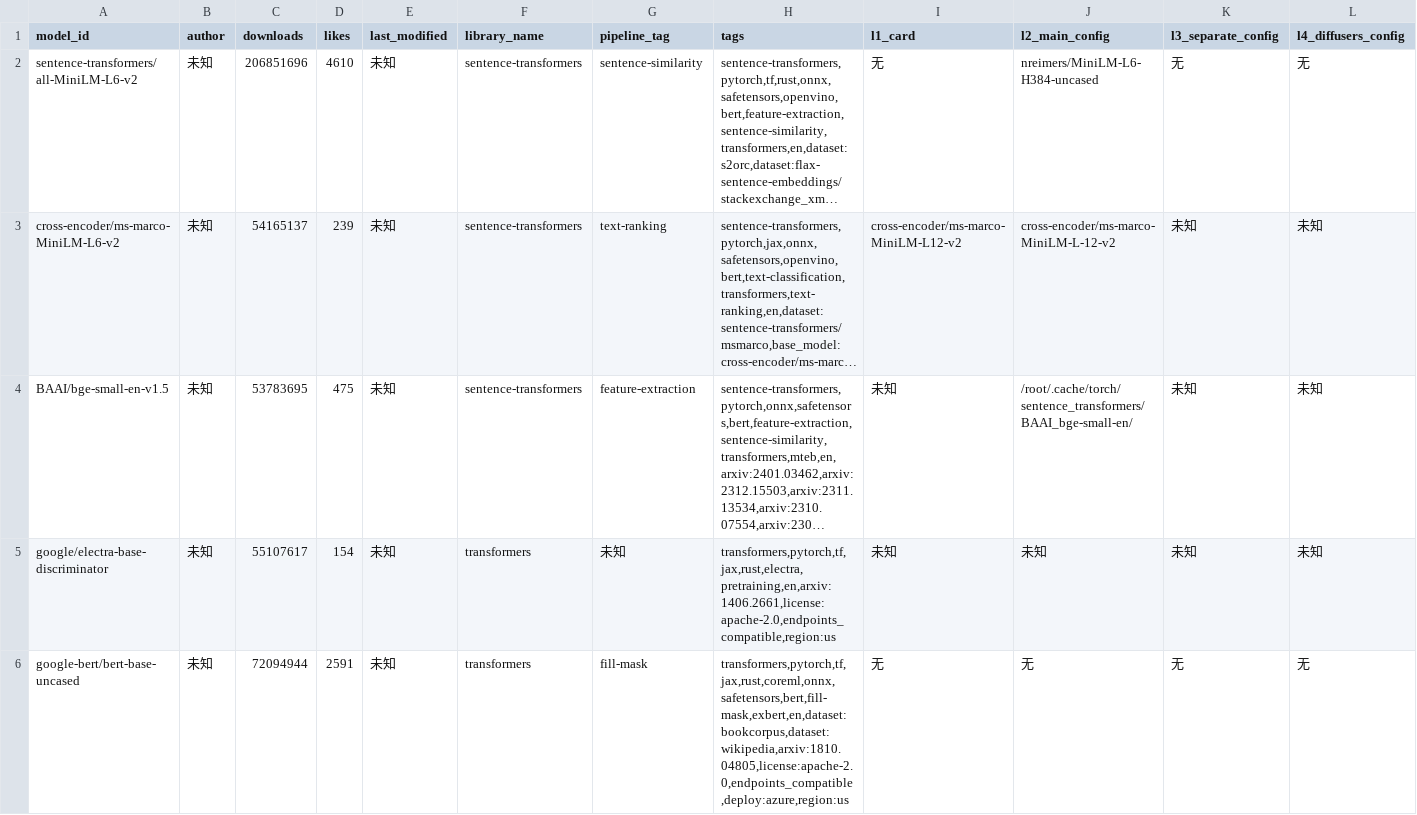
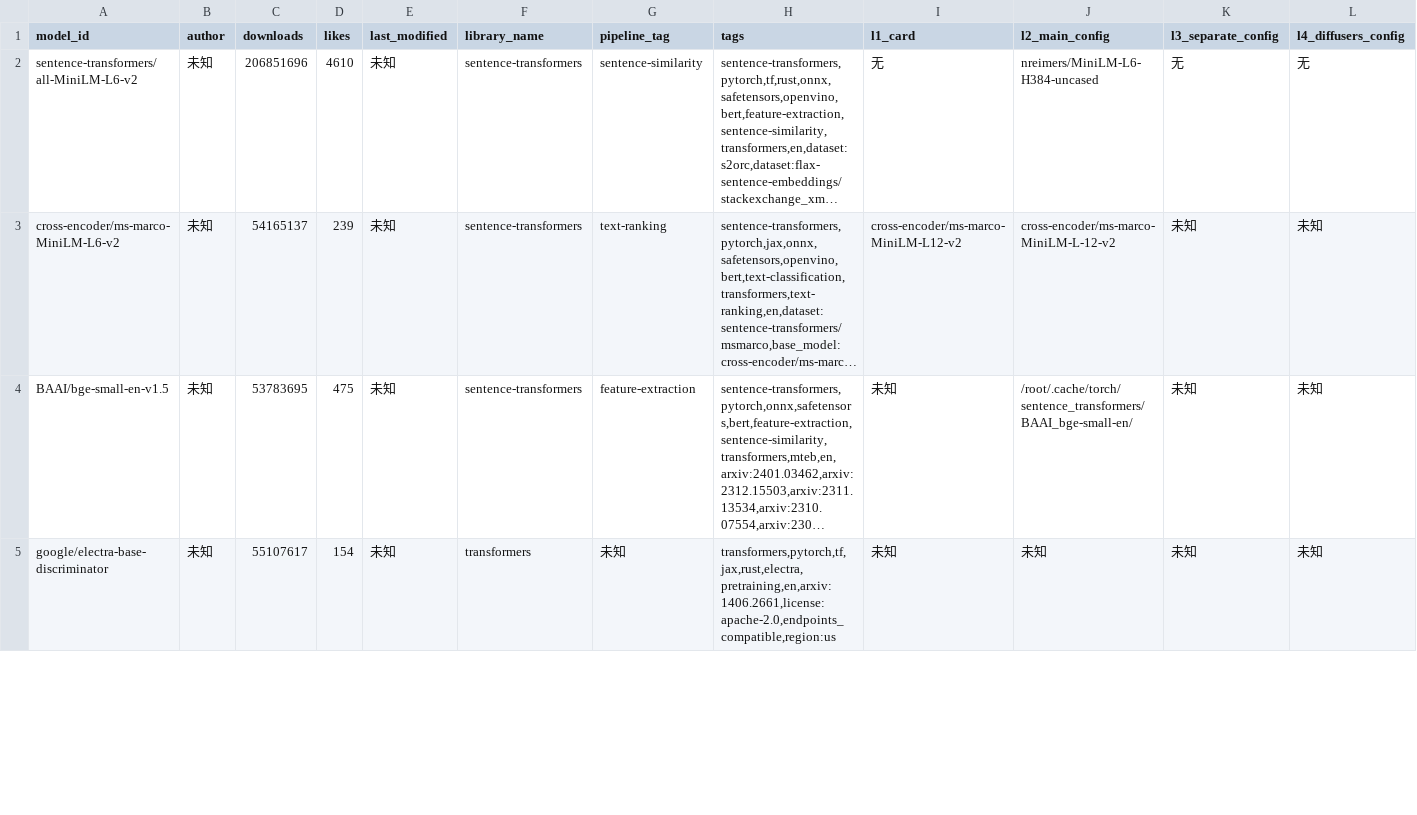
Before and after one commit to dontcallmelimohan/LLM-Genealogy, a CSV file: data/hf_models_ultimate.csv, drawn as a sheet; only a part is shown; long unchanged cells end in …; removed rows and columns are numbered as before the commit, all else as after; rows hold the shown columns only; the diff covers the shown part only; the diff names each change by its address in the sheet, - before the commit and + after, or states it on an @@ line.

```diff
--- a/data/hf_models_ultimate.csv
+++ b/data/hf_models_ultimate.csv
-row 6: google-bert/bert-base-uncased | 未知 | 72094944 | 2591 | 未知 | transformers | fill-mask | transformers,pytorch,tf,jax,rust,coreml,onnx,safetensors,bert,fill-mask,exbert,en,dataset:bookcorpus,dataset:wikipedia,arxiv:1810.04805,license:apache-2.0,endpoints_compatible,deploy:azure,region:us | 无 | 无 | 无 | 无
```
Also changed, not shown: 1 added row elsewhere in this file, data/hf_models_valid.csv, hf_models_has_base.csv, 1 other file.
